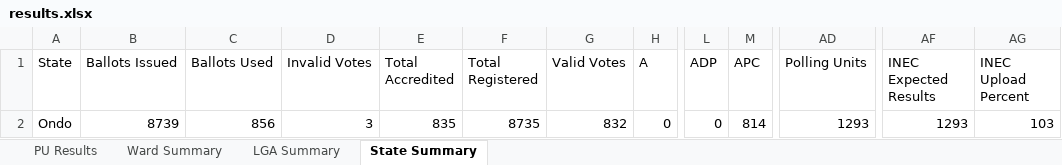
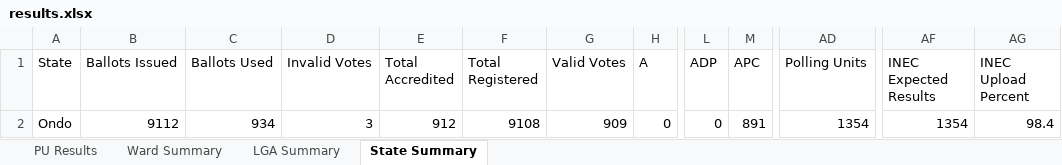
Before and after one commit to africadatawarehouse-netizen/inec-state-pull, an Excel workbook: output/Ondo/results.xlsx, sheet State Summary, drawn as a sheet; only a part is shown, gaps mark what is left out; values as stored, in another font and other column widths than the file's, no borders; the diff names each change by its address in the sheet, - before the commit and + after, or states it on an @@ line.

```diff
--- a/output/Ondo/results.xlsx (sheet State Summary)
+++ b/output/Ondo/results.xlsx (sheet State Summary)
-B2 (Ballots Issued): 8739
+B2 (Ballots Issued): 9112
-C2 (Ballots Used): 856
+C2 (Ballots Used): 934
-E2 (Total Accredited): 835
+E2 (Total Accredited): 912
-F2 (Total Registered): 8735
+F2 (Total Registered): 9108
-G2 (Valid Votes): 832
+G2 (Valid Votes): 909
-M2 (APC): 814
+M2 (APC): 891
-AD2 (Polling Units): 1293
+AD2 (Polling Units): 1354
-AF2 (INEC Expected Results): 1293
+AF2 (INEC Expected Results): 1354
-AG2 (INEC Upload Percent): 103
+AG2 (INEC Upload Percent): 98.4
```
Also changed, not shown: sheet PU Results, sheet Ward Summary, sheet LGA Summary, output/Ekiti/results.xlsx, output/Enugu/results.xlsx, 16 other files.
